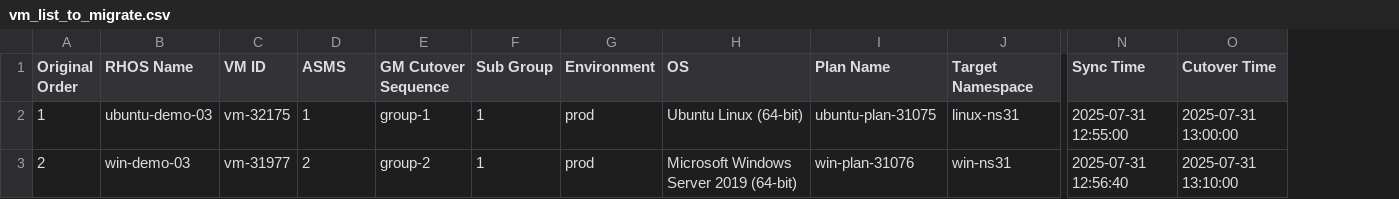
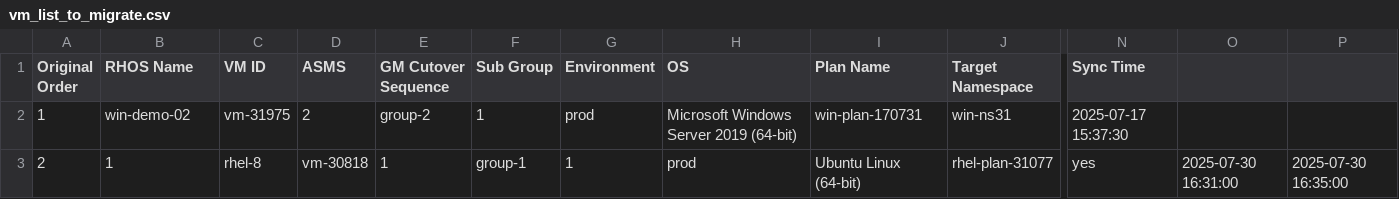
Before and after one commit to jainirajesh/mtvvmwtoopenshift, a CSV file: vm_list_to_migrate.csv, drawn as a sheet; only a part is shown, gaps mark what is left out; removed rows and columns are numbered as before the commit, all else as after; the diff covers the shown part only; the diff names each change by its address in the sheet, - before the commit and + after, or states it on an @@ line.

Commit message:
Update vm_list_to_migrate.csv

```diff
--- a/vm_list_to_migrate.csv
+++ b/vm_list_to_migrate.csv
-column O (Cutover Time), rows 2-3: 2025-07-31 13:00:00 | 2025-07-31 13:10:00
+column O, row 3: 2025-07-30 16:31:00
+column P, row 3: 2025-07-30 16:35:00
-B2 (RHOS Name): ubuntu-demo-03
+B2 (RHOS Name): win-demo-02
-C2 (VM ID): vm-32175
+C2 (VM ID): vm-31975
-D2 (ASMS): 1
+D2 (ASMS): 2
-E2 (GM Cutover Sequence): group-1
+E2 (GM Cutover Sequence): group-2
-H2 (OS): Ubuntu Linux (64-bit)
+H2 (OS): Microsoft Windows Server 2019 (64-bit)
-I2 (Plan Name): ubuntu-plan-31075
+I2 (Plan Name): win-plan-170731
-J2 (Target Namespace): linux-ns31
+J2 (Target Namespace): win-ns31
-N2 (Sync Time): 2025-07-31 12:55:00
+N2 (Sync Time): 2025-07-17 15:37:30
-B3 (RHOS Name): win-demo-03
+B3 (RHOS Name): 1
-C3 (VM ID): vm-31977
+C3 (VM ID): rhel-8
-D3 (ASMS): 2
+D3 (ASMS): vm-30818
-E3 (GM Cutover Sequence): group-2
+E3 (GM Cutover Sequence): 1
-F3 (Sub Group): 1
+F3 (Sub Group): group-1
-G3 (Environment): prod
+G3 (Environment): 1
-H3 (OS): Microsoft Windows Server 2019 (64-bit)
+H3 (OS): prod
-I3 (Plan Name): win-plan-31076
+I3 (Plan Name): Ubuntu Linux (64-bit)
-J3 (Target Namespace): win-ns31
+J3 (Target Namespace): rhel-plan-31077
-N3 (Sync Time): 2025-07-31 12:56:40
+N3 (Sync Time): yes
```
Also changed, not shown: 3 edited cells elsewhere in this file.
